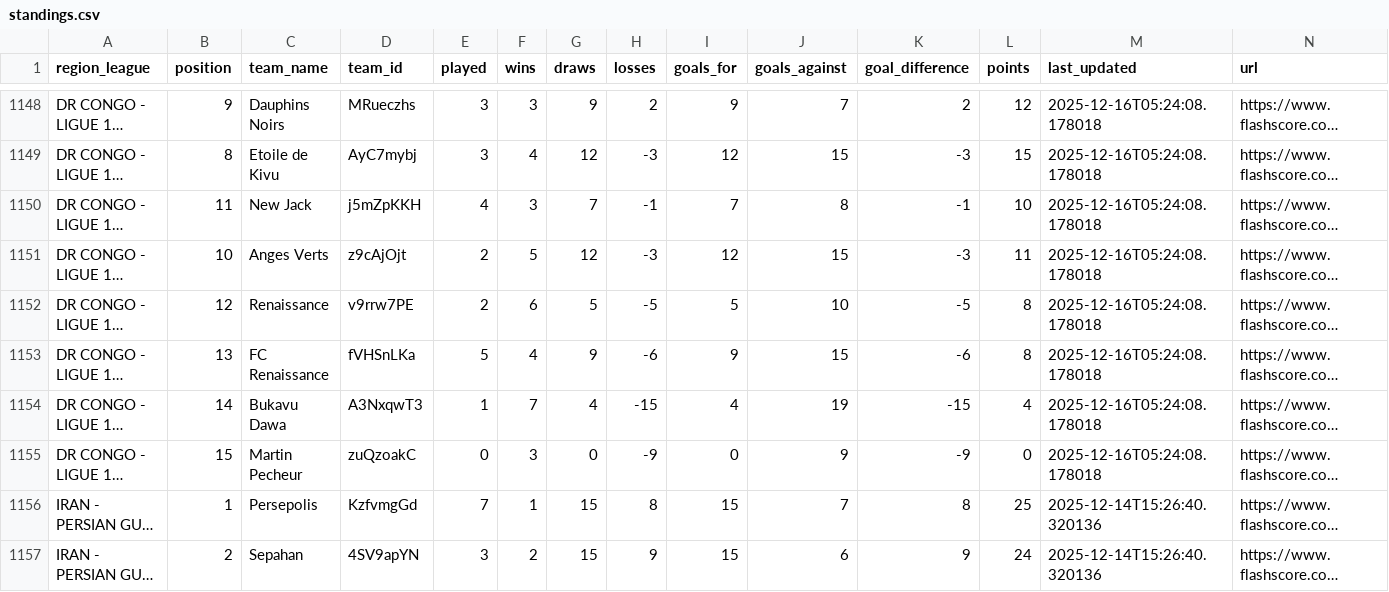
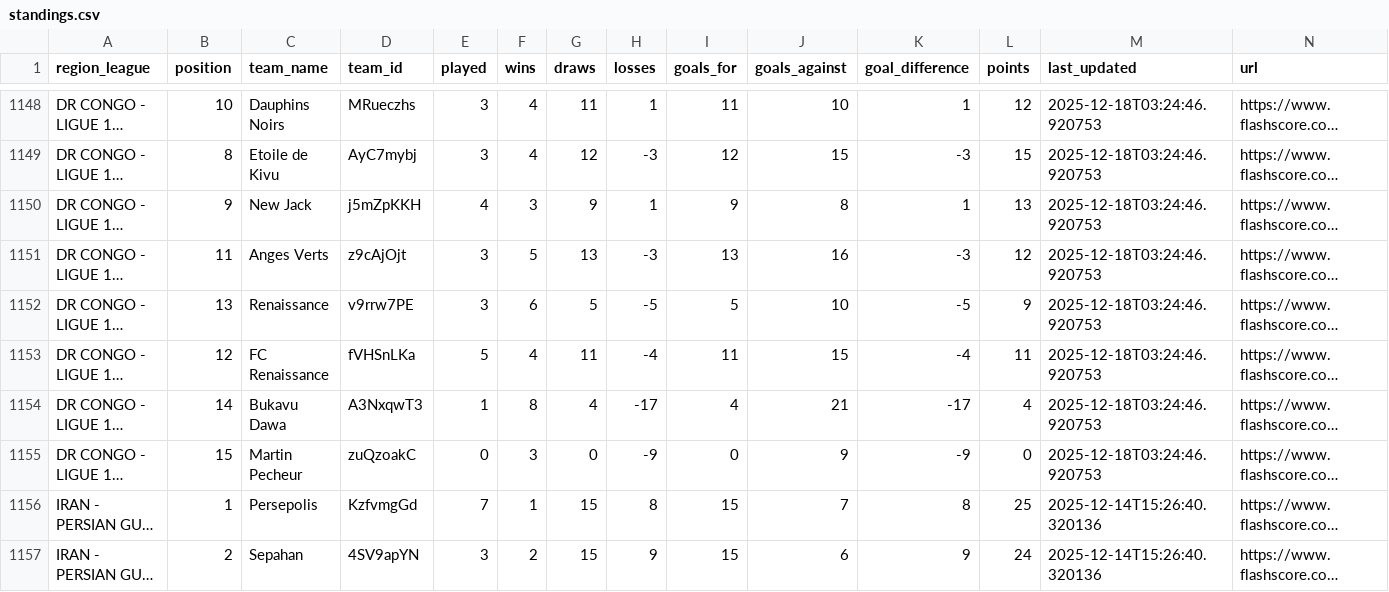
Before and after one commit to copyemechijam/LeoBook, a CSV file: DB/standings.csv, drawn as a sheet; only a part is shown, gaps mark what is left out; long unchanged cells end in …; the diff covers the shown part only; the diff names each change by its address in the sheet, - before the commit and + after, or states it on an @@ line.

```diff
--- a/DB/standings.csv
+++ b/DB/standings.csv
-B1148 (position): 9
+B1148 (position): 10
-F1148 (wins): 3
+F1148 (wins): 4
-G1148 (draws): 9
+G1148 (draws): 11
-H1148 (losses): 2
+H1148 (losses): 1
-I1148 (goals_for): 9
+I1148 (goals_for): 11
-J1148 (goals_against): 7
+J1148 (goals_against): 10
-K1148 (goal_difference): 2
+K1148 (goal_difference): 1
-M1148:M1155 (last_updated): 2025-12-16T05:24:08.178018
+M1148:M1155 (last_updated): 2025-12-18T03:24:46.920753
-B1150 (position): 11
+B1150 (position): 9
-G1150 (draws): 7
+G1150 (draws): 9
-H1150 (losses): -1
+H1150 (losses): 1
-I1150 (goals_for): 7
+I1150 (goals_for): 9
-K1150 (goal_difference): -1
+K1150 (goal_difference): 1
-L1150 (points): 10
+L1150 (points): 13
-B1151 (position): 10
+B1151 (position): 11
-E1151:E1152 (played): 2
+E1151:E1152 (played): 3
-G1151 (draws): 12
+G1151 (draws): 13
-I1151 (goals_for): 12
+I1151 (goals_for): 13
-J1151 (goals_against): 15
+J1151 (goals_against): 16
-L1151 (points): 11
+L1151 (points): 12
-B1152 (position): 12
+B1152 (position): 13
-L1152 (points): 8
+L1152 (points): 9
-B1153 (position): 13
+B1153 (position): 12
-G1153 (draws): 9
+G1153 (draws): 11
-H1153 (losses): -6
+H1153 (losses): -4
-I1153 (goals_for): 9
+I1153 (goals_for): 11
-K1153 (goal_difference): -6
+K1153 (goal_difference): -4
-L1153 (points): 8
+L1153 (points): 11
-F1154 (wins): 7
+F1154 (wins): 8
-H1154 (losses): -15
+H1154 (losses): -17
-J1154 (goals_against): 19
+J1154 (goals_against): 21
-K1154 (goal_difference): -15
+K1154 (goal_difference): -17
```
Also changed, not shown: 101 edited cells elsewhere in this file, DB/teams.csv, 3 other files.
